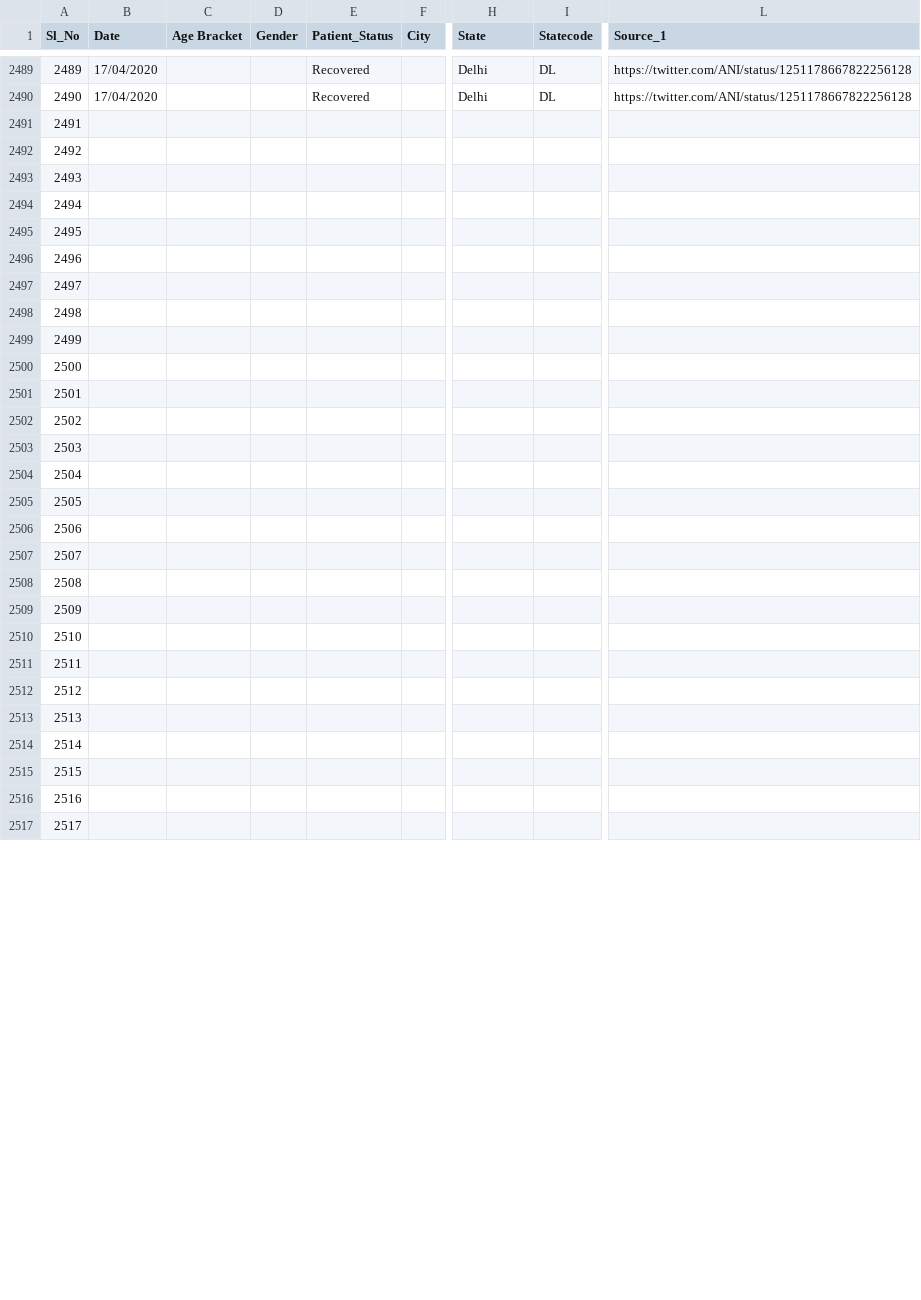
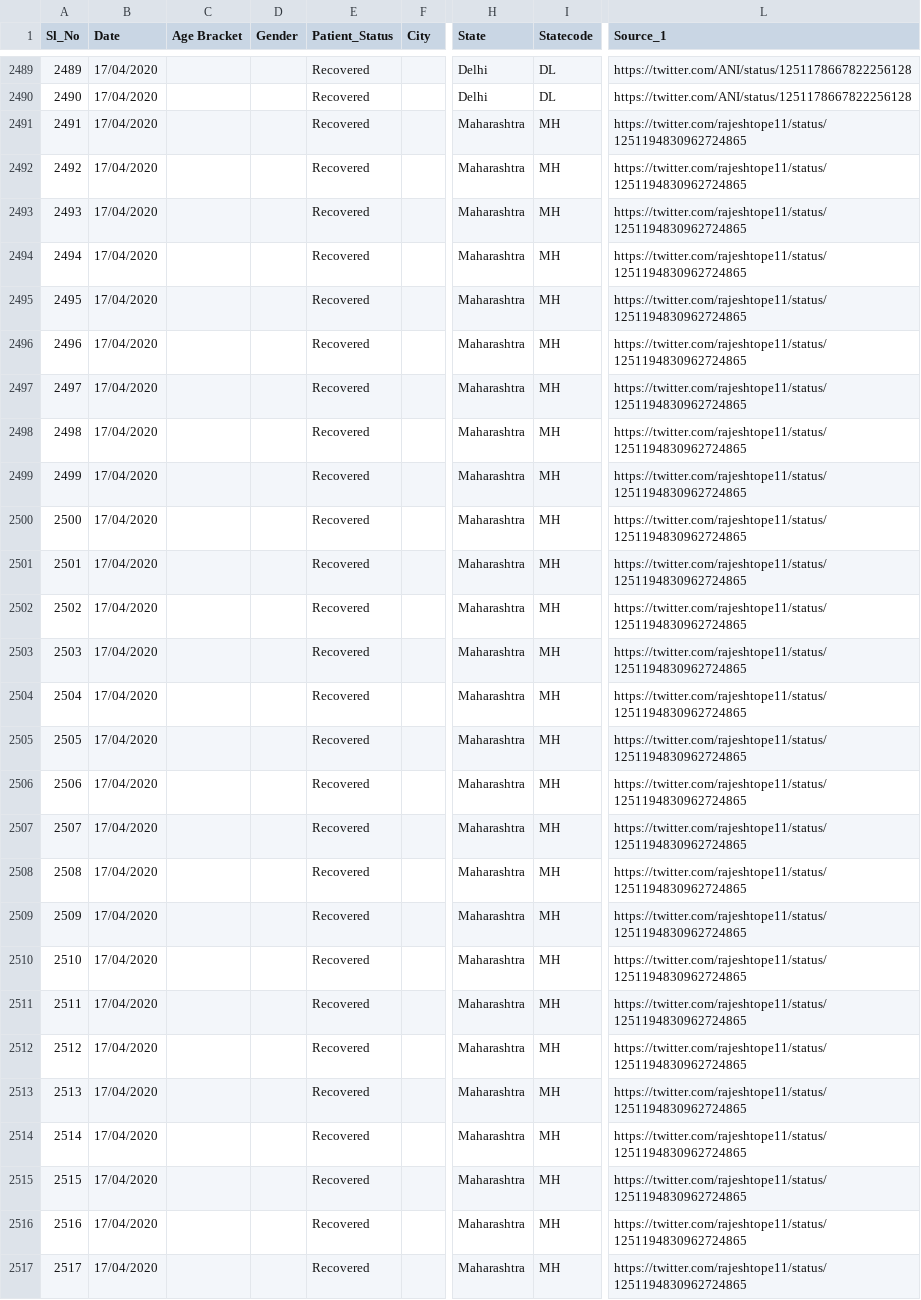
Before and after one commit to shuklaayush/api, a CSV file: daily_csv/2020-04-17/death_and_recovered.csv, drawn as a sheet; only a part is shown, gaps mark what is left out; the diff covers the shown part only; the diff names each change by its address in the sheet, - before the commit and + after, or states it on an @@ line.

Commit message:
data updated on - Fri Apr 17 17:54:16 UTC 2020

```diff
--- a/daily_csv/2020-04-17/death_and_recovered.csv
+++ b/daily_csv/2020-04-17/death_and_recovered.csv
-B2491:B2517 (Date): (empty)
+B2491:B2517 (Date): 17/04/2020
-E2491:E2517 (Patient_Status): (empty)
+E2491:E2517 (Patient_Status): Recovered
-H2491:H2517 (State): (empty)
+H2491:H2517 (State): Maharashtra
-I2491:I2517 (Statecode): (empty)
+I2491:I2517 (Statecode): MH
-L2491:L2517 (Source_1): (empty)
+L2491:L2517 (Source_1): https://twitter.com/rajeshtope11/status/1251194830962724865
```
Also changed, not shown: 19 edited cells elsewhere in this file, daily_csv/2020-04-17/state_wise.csv, daily_csv/latest/death_and_recovered.csv, 7 other files.
